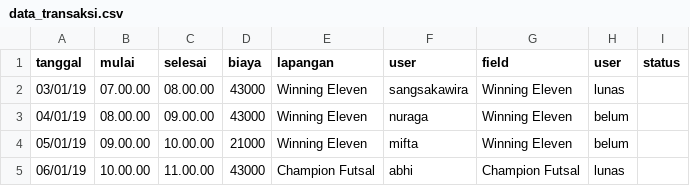
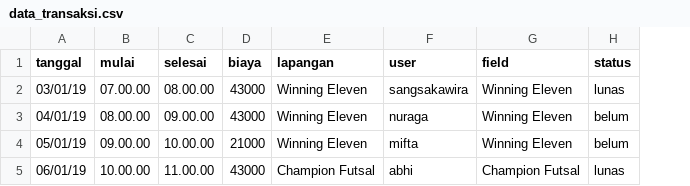
Before and after one commit to SangsakaWira/arenao-api, a CSV file: database/data_transaksi.csv, drawn as a sheet; removed rows and columns are numbered as before the commit, all else as after; the diff names each change by its address in the sheet, - before the commit and + after, or states it on an @@ line.

Commit message:
no user user

```diff
--- a/database/data_transaksi.csv
+++ b/database/data_transaksi.csv
-column H (user), rows 2-5: lunas | belum | belum | lunas
-H2 (status): (empty)
+H2 (status): lunas
-H3:H4 (status): (empty)
+H3:H4 (status): belum
-H5 (status): (empty)
+H5 (status): lunas
```
